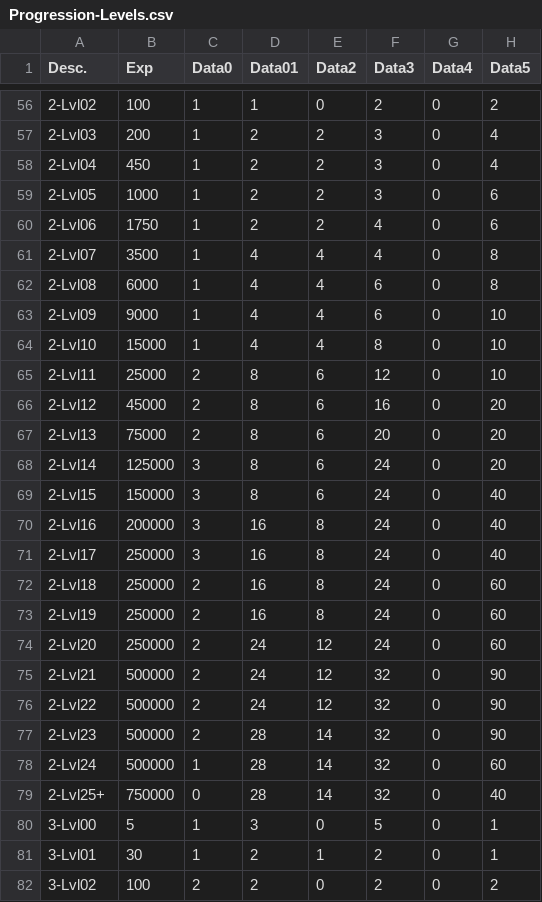
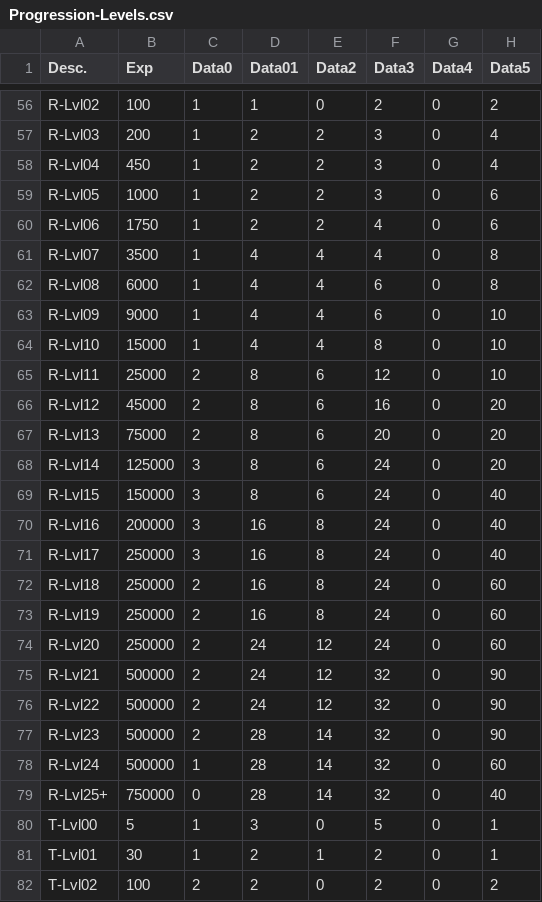
Before and after one commit to ZaneDubya/YserbiusData, a CSV file: Data/Progression-Levels.csv, drawn as a sheet; only a part is shown, gaps mark what is left out; the diff covers the shown part only; the diff names each change by its address in the sheet, - before the commit and + after, or states it on an @@ line.

```diff
--- a/Data/Progression-Levels.csv
+++ b/Data/Progression-Levels.csv
-A56 (Desc.): 2-Lvl02
+A56 (Desc.): R-Lvl02
-A57 (Desc.): 2-Lvl03
+A57 (Desc.): R-Lvl03
-A58 (Desc.): 2-Lvl04
+A58 (Desc.): R-Lvl04
-A59 (Desc.): 2-Lvl05
+A59 (Desc.): R-Lvl05
-A60 (Desc.): 2-Lvl06
+A60 (Desc.): R-Lvl06
-A61 (Desc.): 2-Lvl07
+A61 (Desc.): R-Lvl07
-A62 (Desc.): 2-Lvl08
+A62 (Desc.): R-Lvl08
-A63 (Desc.): 2-Lvl09
+A63 (Desc.): R-Lvl09
-A64 (Desc.): 2-Lvl10
+A64 (Desc.): R-Lvl10
-A65 (Desc.): 2-Lvl11
+A65 (Desc.): R-Lvl11
-A66 (Desc.): 2-Lvl12
+A66 (Desc.): R-Lvl12
-A67 (Desc.): 2-Lvl13
+A67 (Desc.): R-Lvl13
-A68 (Desc.): 2-Lvl14
+A68 (Desc.): R-Lvl14
-A69 (Desc.): 2-Lvl15
+A69 (Desc.): R-Lvl15
-A70 (Desc.): 2-Lvl16
+A70 (Desc.): R-Lvl16
-A71 (Desc.): 2-Lvl17
+A71 (Desc.): R-Lvl17
-A72 (Desc.): 2-Lvl18
+A72 (Desc.): R-Lvl18
-A73 (Desc.): 2-Lvl19
+A73 (Desc.): R-Lvl19
-A74 (Desc.): 2-Lvl20
+A74 (Desc.): R-Lvl20
-A75 (Desc.): 2-Lvl21
+A75 (Desc.): R-Lvl21
-A76 (Desc.): 2-Lvl22
+A76 (Desc.): R-Lvl22
-A77 (Desc.): 2-Lvl23
+A77 (Desc.): R-Lvl23
-A78 (Desc.): 2-Lvl24
+A78 (Desc.): R-Lvl24
-A79 (Desc.): 2-Lvl25+
+A79 (Desc.): R-Lvl25+
-A80 (Desc.): 3-Lvl00
+A80 (Desc.): T-Lvl00
-A81 (Desc.): 3-Lvl01
+A81 (Desc.): T-Lvl01
-A82 (Desc.): 3-Lvl02
+A82 (Desc.): T-Lvl02
```
Also changed, not shown: 129 edited cells elsewhere in this file.
